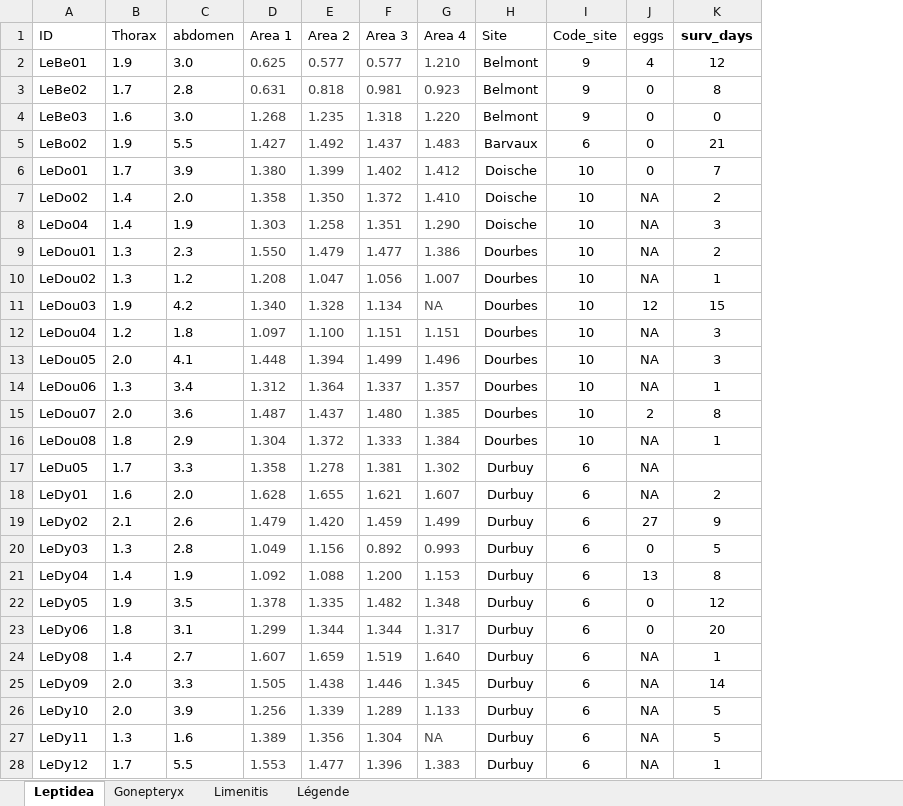
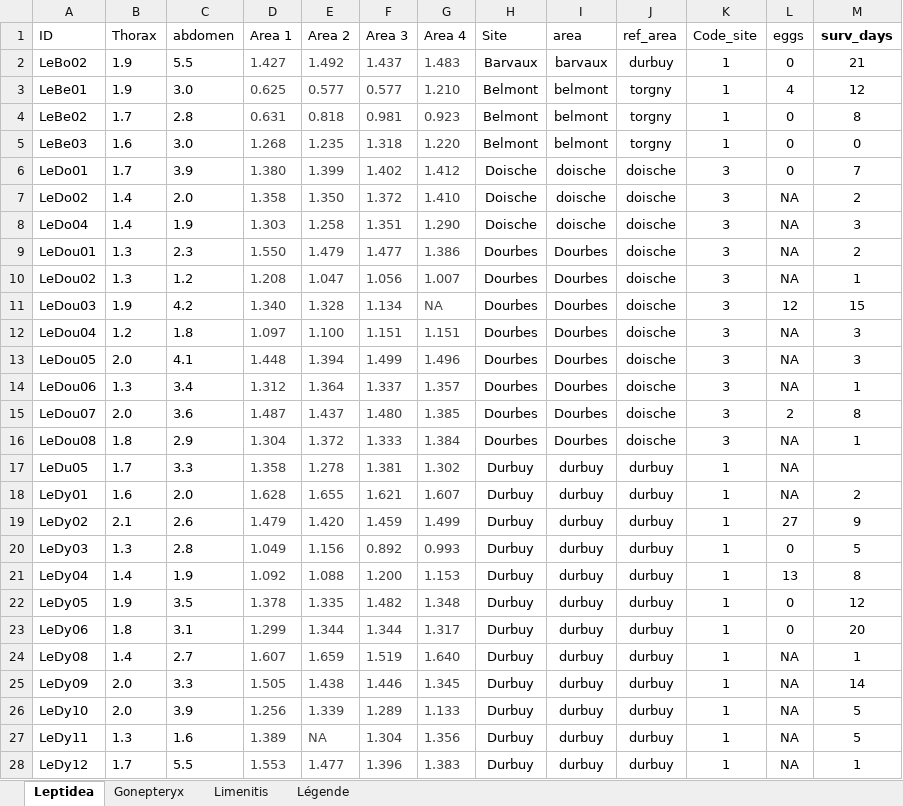
Before and after one commit to mattmar/ButterflyBehave, an Excel workbook: Martin/DONNE.xlsx, sheet Leptidea, drawn as a sheet; only a part is shown; values as stored, in another font and other column widths than the file's, no borders; removed rows and columns are numbered as before the commit, all else as after; the diff covers the shown part only; the diff names each change by its address in the sheet, - before the commit and + after, or states it on an @@ line.

Commit message:
Add files via upload

```diff
--- a/Martin/DONNE.xlsx (sheet Leptidea)
+++ b/Martin/DONNE.xlsx (sheet Leptidea)
+column I (area), rows 3-28: belmont | belmont | belmont | doische | doische | doische | Dourbes | Dourbes | Dourbes | Dourbes | Dourbes | Dourbes | Dourbes | Dourbes | durbuy | durbuy | durbuy | durbuy | durbuy | durbuy | durbuy | durbuy | durbuy | durbuy | durbuy | durbuy
+column J (ref_area), rows 3-28: torgny | torgny | torgny | doische | doische | doische | doische | doische | doische | doische | doische | doische | doische | doische | durbuy | durbuy | durbuy | durbuy | durbuy | durbuy | durbuy | durbuy | durbuy | durbuy | durbuy | durbuy
+row 2: LeBo02 | 1.9 | 5.5 | 1.427 | 1.492 | 1.437 | 1.483 | Barvaux | barvaux | durbuy | 1 | 0 | 21
-K3:K5 (Code_site): 9
+K3:K5 (Code_site): 1
-row 5: LeBo02 | 1.9 | 5.5 | 1.427 | 1.492 | 1.437 | 1.483 | Barvaux | 6 | 0 | 21
-K6:K16 (Code_site): 10
+K6:K16 (Code_site): 3
-K17:K28 (Code_site): 6
+K17:K28 (Code_site): 1
-E27 (Area 2): 1.356
+E27 (Area 2): NA
-G27 (Area 4): NA
+G27 (Area 4): 1.356
```
Also changed, not shown: 9 added rows, 9 removed rows and 58 edited cells elsewhere in this sheet, sheet Limenitis, sheet Gonepteryx.
